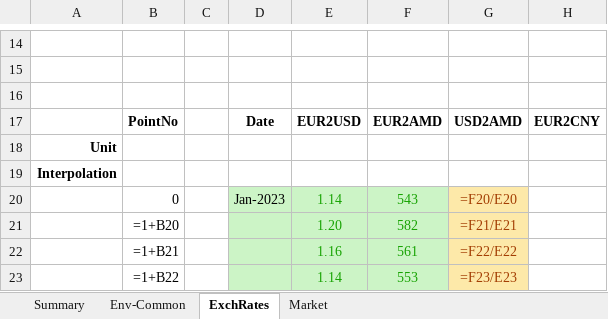
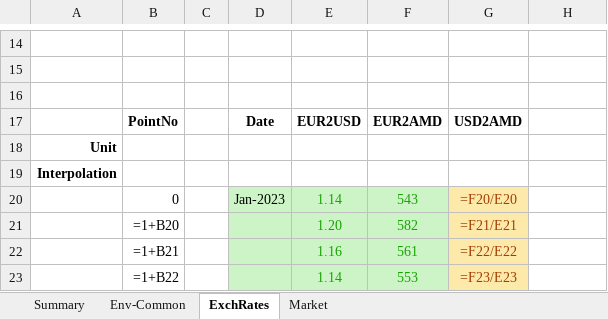
Before and after one commit to DidierFR75/azasimul, an Excel workbook: dataset/models/input/Common Environment.xlsx, sheet ExchRates, drawn as a sheet; only a part is shown, gaps mark what is left out; values as stored, in another font and other column widths than the file's, no borders; formulas without a stored value are shown as written; the diff names each change by its address in the sheet, - before the commit and + after, or states it on an @@ line.

```diff
--- a/dataset/models/input/Common Environment.xlsx (sheet ExchRates)
+++ b/dataset/models/input/Common Environment.xlsx (sheet ExchRates)
-H17: EUR2CNY
+H17: (empty)
```
Also changed, not shown: 4 other files.
